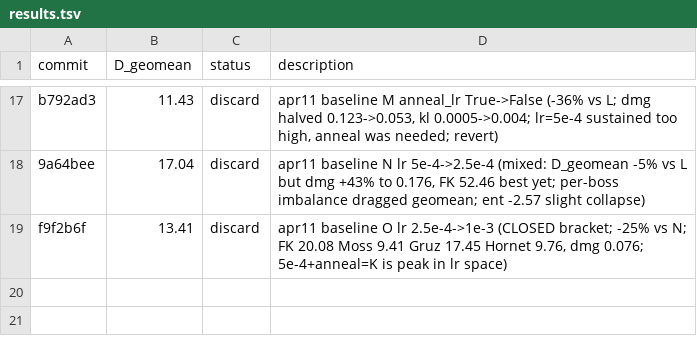
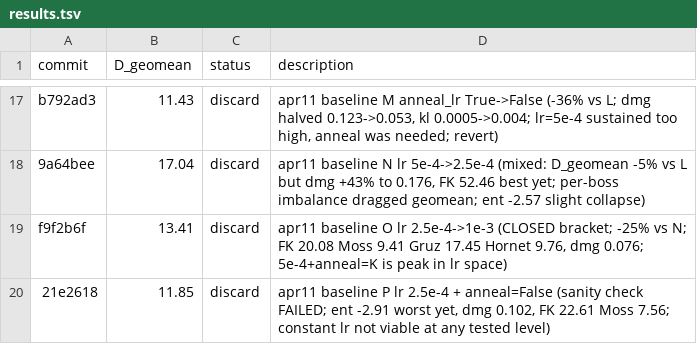
Before and after one commit to Ramora0/FullKnight, a TSV file: autoresearch/results.tsv, drawn as a sheet; only a part is shown, gaps mark what is left out; the diff names each change by its address in the sheet, - before the commit and + after, or states it on an @@ line.

```diff
--- a/autoresearch/results.tsv
+++ b/autoresearch/results.tsv
+row 20: 21e2618 | 11.85 | discard | apr11 baseline P lr 2.5e-4 + anneal=False (sanity check FAILED; ent -2.91 worst yet, dmg 0.102, FK 22.61 Moss 7.56; constant lr not viable at any tested level)
```
Also changed, not shown: 1 other file.
